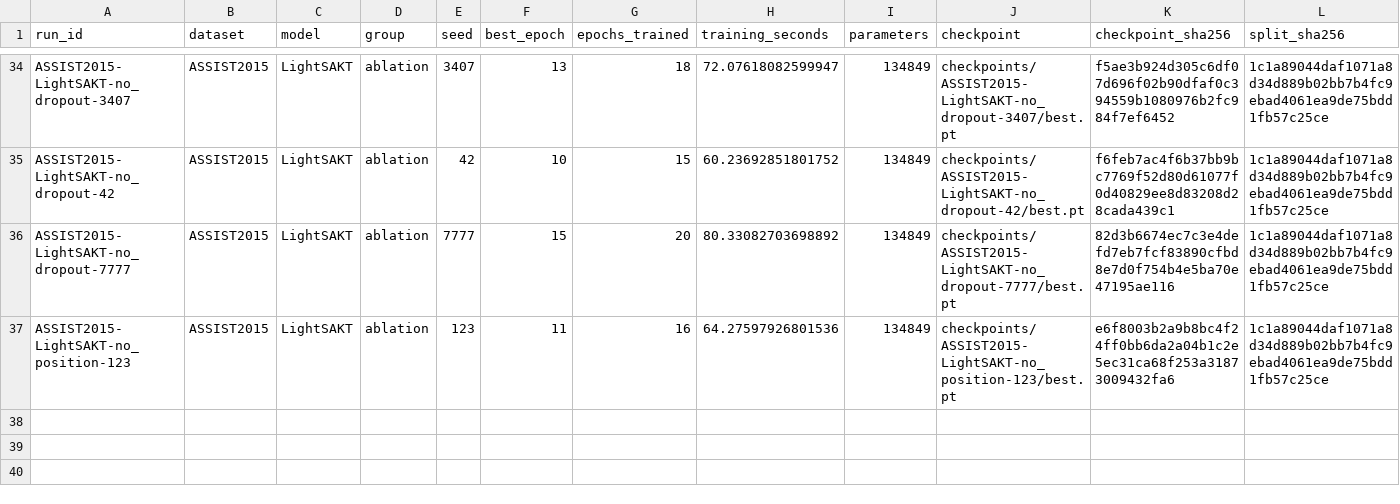
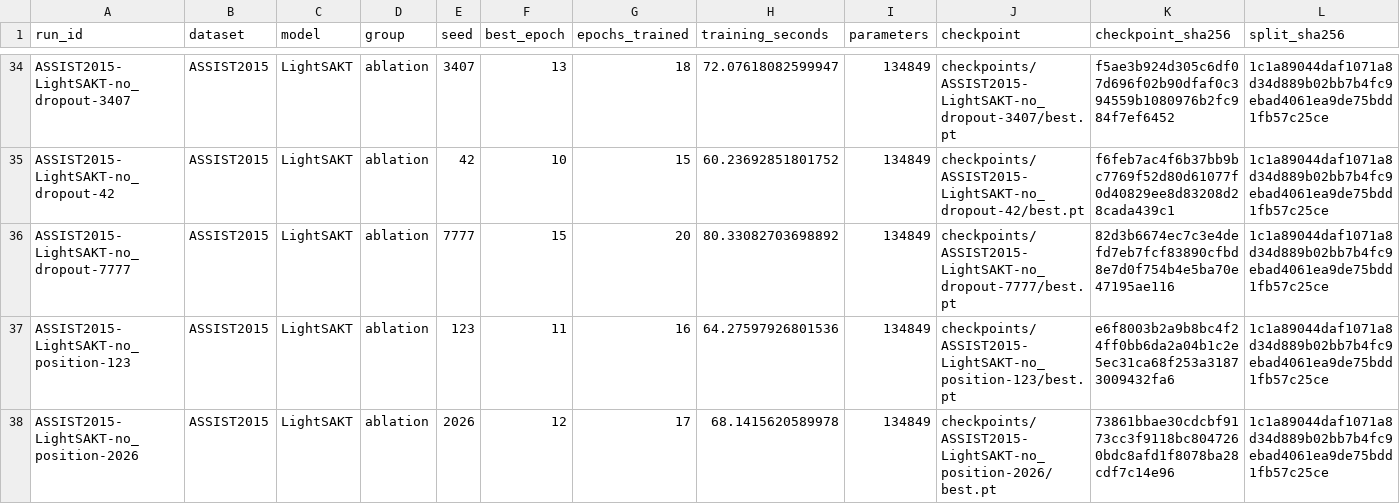
Before and after one commit to Tanishgupta28/LightSAKT2, a CSV file: results/tables/Table_8_partial.csv, drawn as a sheet; only a part is shown, gaps mark what is left out; rows hold the shown columns only; the diff names each change by its address in the sheet, - before the commit and + after, or states it on an @@ line.

```diff
--- a/results/tables/Table_8_partial.csv
+++ b/results/tables/Table_8_partial.csv
+row 38: ASSIST2015-LightSAKT-no_position-2026 | ASSIST2015 | LightSAKT | ablation | 2026 | 12 | 17 | 68.1415620589978 | 134849 | checkpoints/ASSIST2015-LightSAKT-no_position-2026/best.pt | 73861bbae30cdcbf9173cc3f9118bc8047260bdc8afd1f8078ba28cdf7c14e96 | 1c1a89044daf1071a8d34d889b02bb7b4fc9ebad4061ea9de75bdd1fb57c25ce
```
Also changed, not shown: reports/ETA_MEASURED_TIMINGS.csv, reports/ETA_PHASE_MODEL_DATASET.csv, 35 other files.
